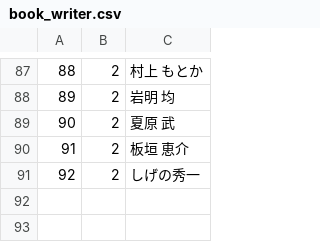
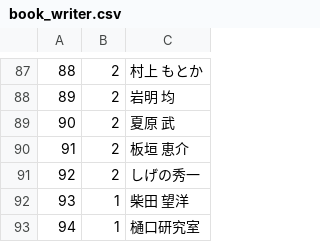
Before and after one commit to fujimisakari/media, a CSV file: data/book_writer.csv, drawn as a sheet; only a part is shown, gaps mark what is left out; the diff names each change by its address in the sheet, - before the commit and + after, or states it on an @@ line.

```diff
--- a/data/book_writer.csv
+++ b/data/book_writer.csv
+row 92: 93 | 1 | 柴田 望洋
+row 93: 94 | 1 | 樋口研究室
```
Also changed, not shown: data/book_book.csv, data/book_bookdetail.csv, 6 other files.
